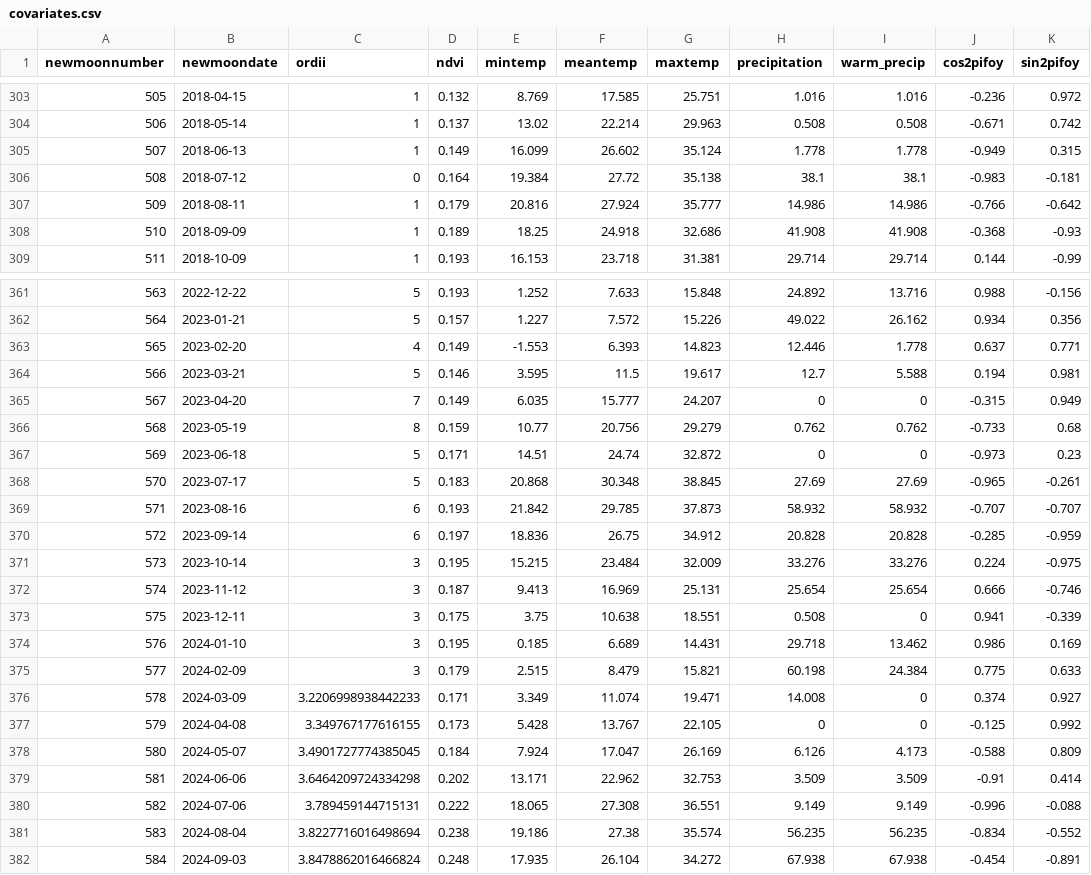
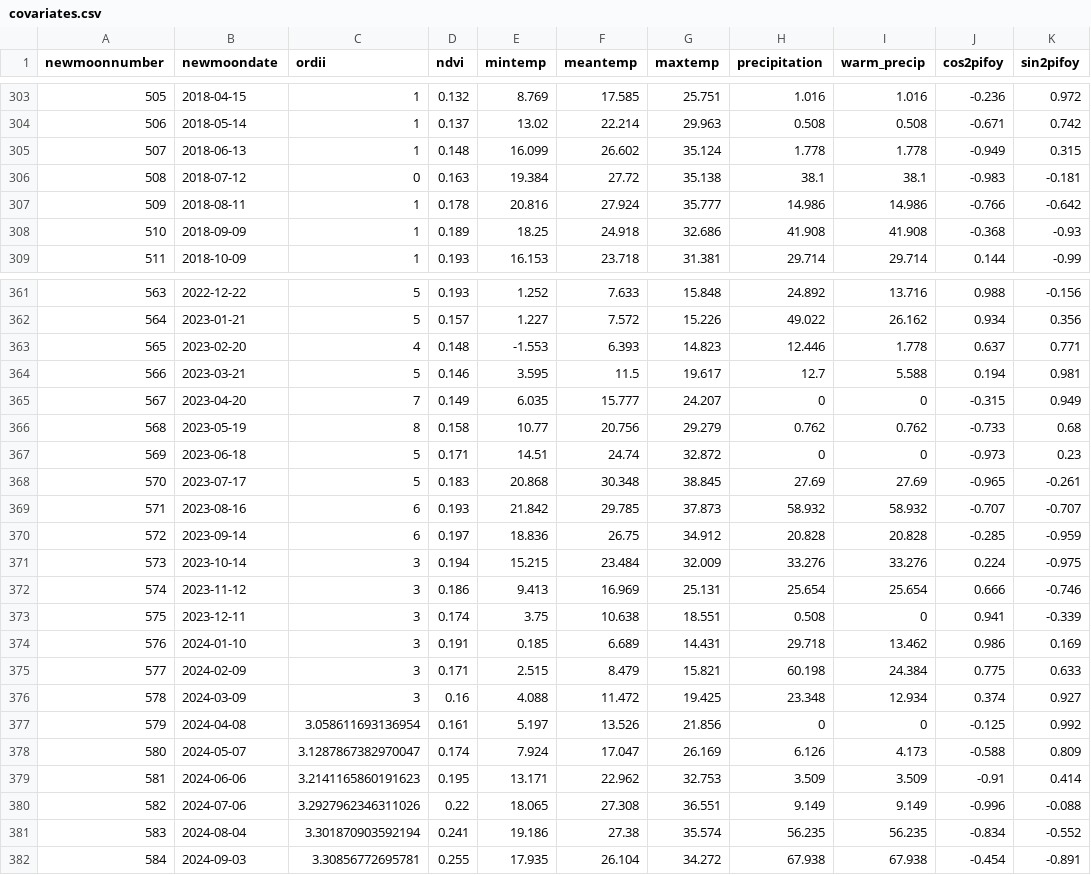
Before and after one commit to weecology/portal-forecasts, a CSV file: data/covariates.csv, drawn as a sheet; only a part is shown, gaps mark what is left out; the diff covers the shown part only.

```diff
--- a/data/covariates.csv
+++ b/data/covariates.csv
@@ -304,5 +304,5 @@
 506,2018-05-14,1,0.137,13.02,22.214,29.963,0.508,0.508,-0.671,0.742
-507,2018-06-13,1,0.149,16.099,26.602,35.124,1.778,1.778,-0.949,0.315
-508,2018-07-12,0,0.164,19.384,27.72,35.138,38.1,38.1,-0.983,-0.181
-509,2018-08-11,1,0.179,20.816,27.924,35.777,14.986,14.986,-0.766,-0.642
+507,2018-06-13,1,0.148,16.099,26.602,35.124,1.778,1.778,-0.949,0.315
+508,2018-07-12,0,0.163,19.384,27.72,35.138,38.1,38.1,-0.983,-0.181
+509,2018-08-11,1,0.178,20.816,27.924,35.777,14.986,14.986,-0.766,-0.642
 510,2018-09-09,1,0.189,18.25,24.918,32.686,41.908,41.908,-0.368,-0.93
@@ -362,6 +362,6 @@
 564,2023-01-21,5,0.157,1.227,7.572,15.226,49.022,26.162,0.934,0.356
-565,2023-02-20,4,0.149,-1.553,6.393,14.823,12.446,1.778,0.637,0.771
+565,2023-02-20,4,0.148,-1.553,6.393,14.823,12.446,1.778,0.637,0.771
 566,2023-03-21,5,0.146,3.595,11.5,19.617,12.7,5.588,0.194,0.981
 567,2023-04-20,7,0.149,6.035,15.777,24.207,0,0,-0.315,0.949
-568,2023-05-19,8,0.159,10.77,20.756,29.279,0.762,0.762,-0.733,0.68
+568,2023-05-19,8,0.158,10.77,20.756,29.279,0.762,0.762,-0.733,0.68
 569,2023-06-18,5,0.171,14.51,24.74,32.872,0,0,-0.973,0.23
@@ -370,13 +370,13 @@
 572,2023-09-14,6,0.197,18.836,26.75,34.912,20.828,20.828,-0.285,-0.959
-573,2023-10-14,3,0.195,15.215,23.484,32.009,33.276,33.276,0.224,-0.975
-574,2023-11-12,3,0.187,9.413,16.969,25.131,25.654,25.654,0.666,-0.746
-575,2023-12-11,3,0.175,3.75,10.638,18.551,0.508,0,0.941,-0.339
-576,2024-01-10,3,0.195,0.185,6.689,14.431,29.718,13.462,0.986,0.169
-577,2024-02-09,3,0.179,2.515,8.479,15.821,60.198,24.384,0.775,0.633
-578,2024-03-09,3.2206998938442233,0.171,3.349,11.074,19.471,14.008,0,0.374,0.927
-579,2024-04-08,3.349767177616155,0.173,5.428,13.767,22.105,0,0,-0.125,0.992
-580,2024-05-07,3.4901727774385045,0.184,7.924,17.047,26.169,6.126,4.173,-0.588,0.809
-581,2024-06-06,3.6464209724334298,0.202,13.171,22.962,32.753,3.509,3.509,-0.91,0.414
-582,2024-07-06,3.789459144715131,0.222,18.065,27.308,36.551,9.149,9.149,-0.996,-0.088
-583,2024-08-04,3.8227716016498694,0.238,19.186,27.38,35.574,56.235,56.235,-0.834,-0.552
-584,2024-09-03,3.8478862016466824,0.248,17.935,26.104,34.272,67.938,67.938,-0.454,-0.891
+573,2023-10-14,3,0.194,15.215,23.484,32.009,33.276,33.276,0.224,-0.975
+574,2023-11-12,3,0.186,9.413,16.969,25.131,25.654,25.654,0.666,-0.746
+575,2023-12-11,3,0.174,3.75,10.638,18.551,0.508,0,0.941,-0.339
+576,2024-01-10,3,0.191,0.185,6.689,14.431,29.718,13.462,0.986,0.169
+577,2024-02-09,3,0.171,2.515,8.479,15.821,60.198,24.384,0.775,0.633
+578,2024-03-09,3,0.16,4.088,11.472,19.425,23.348,12.934,0.374,0.927
+579,2024-04-08,3.058611693136954,0.161,5.197,13.526,21.856,0,0,-0.125,0.992
+580,2024-05-07,3.1287867382970047,0.174,7.924,17.047,26.169,6.126,4.173,-0.588,0.809
+581,2024-06-06,3.2141165860191623,0.195,13.171,22.962,32.753,3.509,3.509,-0.91,0.414
+582,2024-07-06,3.2927962346311026,0.22,18.065,27.308,36.551,9.149,9.149,-0.996,-0.088
+583,2024-08-04,3.301870903592194,0.241,19.186,27.38,35.574,56.235,56.235,-0.834,-0.552
+584,2024-09-03,3.30856772695781,0.255,17.935,26.104,34.272,67.938,67.938,-0.454,-0.891
```
Also changed, not shown: 1 added row and 139 edited cells elsewhere in this file, data/newmoons.csv, data/rodents_all.csv, 6 other files.
